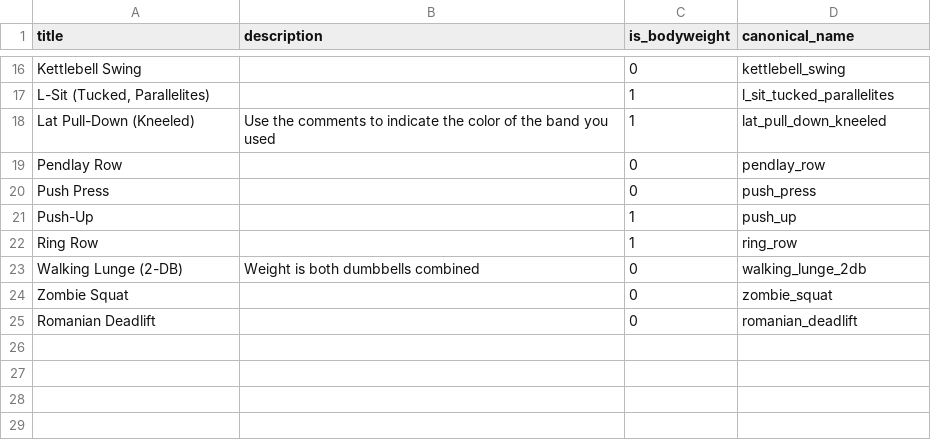
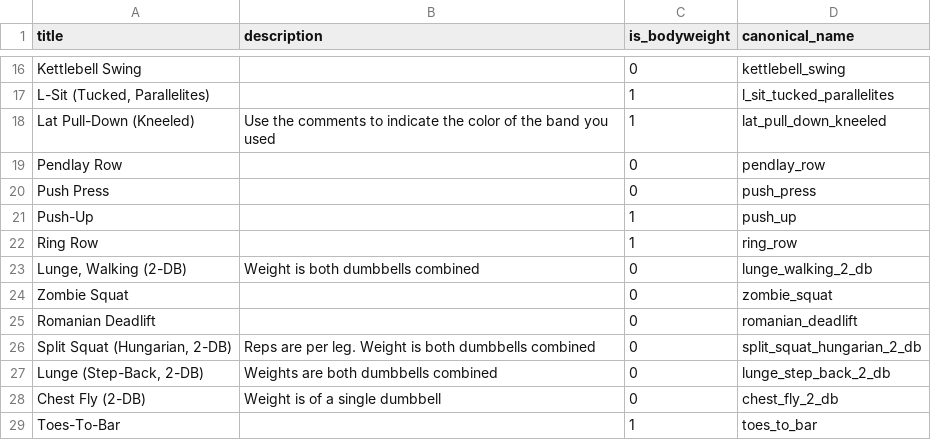
Before and after one commit to mauzeh/squirby, a CSV file: database/seeders/csv/exercises_from_real_world.csv, drawn as a sheet; only a part is shown, gaps mark what is left out.

Commit message:
Fix recommendation system bugs
- Fix fractional days calculation in UserActivityAnalysis.getDaysSinceLastWorkout()
- Fix muscle role inconsistency between ActivityAnalysisService and RecommendationEngine
- Add missing exercise intelligence data for all 28 exercises
- Update CSV with missing exercises to match database
- Recommendation system now properly shows available exercises based on recovery periods

```diff
--- a/database/seeders/csv/exercises_from_real_world.csv
+++ b/database/seeders/csv/exercises_from_real_world.csv
@@ -22,4 +22,8 @@ title,description,is_bodyweight,canonical_name
 "Ring Row","",1,"ring_row"
-"Walking Lunge (2-DB)","Weight is both dumbbells combined",0,"walking_lunge_2db"
+"Lunge, Walking (2-DB)","Weight is both dumbbells combined",0,"lunge_walking_2_db"
 "Zombie Squat","",0,"zombie_squat"
 "Romanian Deadlift","",0,"romanian_deadlift"
+"Split Squat (Hungarian, 2-DB)","Reps are per leg. Weight is both dumbbells combined",0,"split_squat_hungarian_2_db"
+"Lunge (Step-Back, 2-DB)","Weights are both dumbbells combined",0,"lunge_step_back_2_db"
+"Chest Fly (2-DB)","Weight is of a single dumbbell",0,"chest_fly_2_db"
+"Toes-To-Bar","",1,"toes_to_bar"
```
Also changed, not shown: 3 other files.
